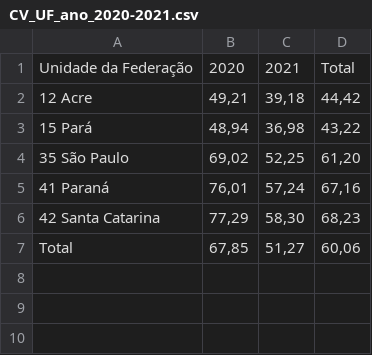
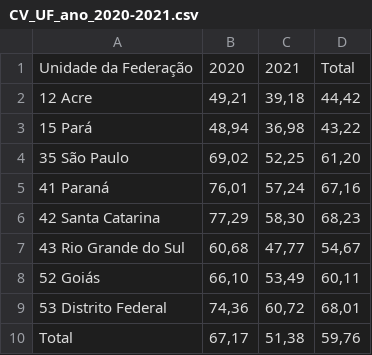
Before and after one commit to FranciscoFoz/Bootcamp-Data-Science-Alura-2021---M-dulo-2, a CSV file: Datasets/CV_UF_ano_2020-2021.csv, drawn as a sheet; addresses are those after the commit; the diff names each change by its address in the sheet, - before the commit and + after, or states it on an @@ line.

Commit message:
Update CV_UF_ano_2020-2021.csv

```diff
--- a/Datasets/CV_UF_ano_2020-2021.csv
+++ b/Datasets/CV_UF_ano_2020-2021.csv
+row 7: 43 Rio Grande do Sul | 60,68 | 47,77 | 54,67
+row 8: 52 Goiás | 66,10 | 53,49 | 60,11
+row 9: 53 Distrito Federal | 74,36 | 60,72 | 68,01
-B10: 67,85
+B10: 67,17
-C10: 51,27
+C10: 51,38
-D10: 60,06
+D10: 59,76
```
